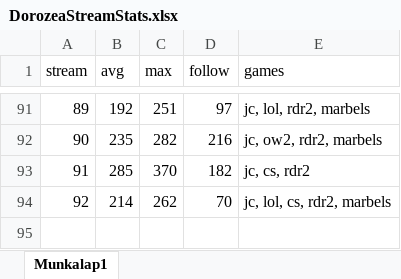
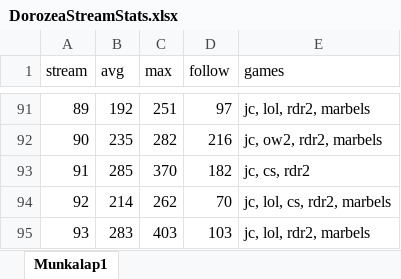
Before and after one commit to balintkardos/ChatlogDorozea, an Excel workbook: DorozeaStreamStats.xlsx, sheet Munkalap1, drawn as a sheet; only a part is shown, gaps mark what is left out; values as stored, in another font and other column widths than the file's, no borders; charts and pictures not drawn; the diff names each change by its address in the sheet, - before the commit and + after, or states it on an @@ line.

```diff
--- a/DorozeaStreamStats.xlsx (sheet Munkalap1)
+++ b/DorozeaStreamStats.xlsx (sheet Munkalap1)
+row 95: 93 | 283 | 403 | 103 | jc, lol, rdr2, marbels
```
Also changed, not shown: 3 other files.
